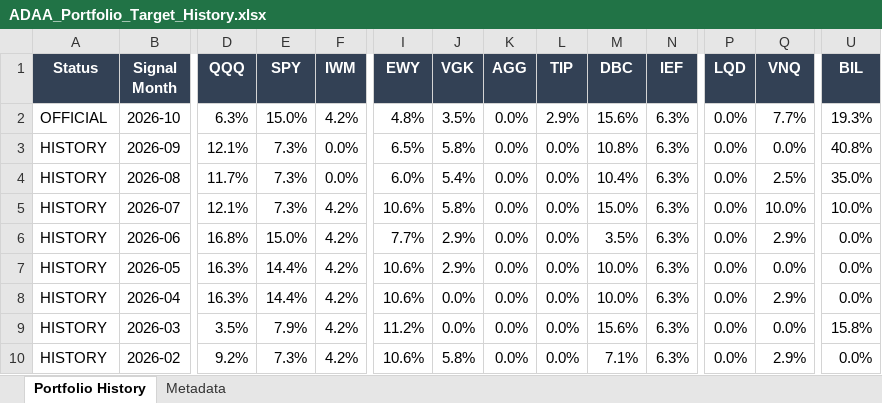
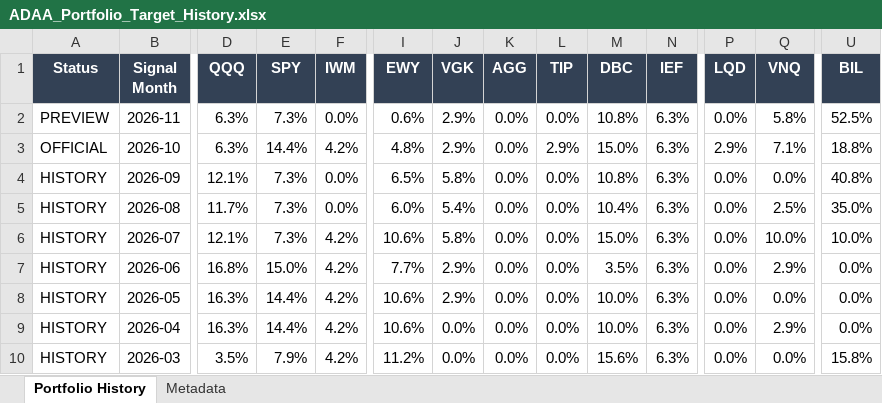
Before and after one commit to slackquant80/slackquant-research, an Excel workbook: public/assets/systems/adaa/ADAA_Portfolio_Target_History.xlsx, sheet Portfolio History, drawn as a sheet; only a part is shown, gaps mark what is left out; the shorter side is filled out with more unchanged rows; values as stored, in another font and other column widths than the file's, no borders; addresses are those after the commit; rows hold the shown columns only; the diff names each change by its address in the sheet, - before the commit and + after, or states it on an @@ line.

```diff
--- a/public/assets/systems/adaa/ADAA_Portfolio_Target_History.xlsx (sheet Portfolio History)
+++ b/public/assets/systems/adaa/ADAA_Portfolio_Target_History.xlsx (sheet Portfolio History)
+row 2: PREVIEW | 2026-11 | 6.3% | 7.3% | 0.0% | 0.6% | 2.9% | 0.0% | 0.0% | 10.8% | 6.3% | 0.0% | 5.8% | 52.5%
-E3 (SPY): 15.0%
+E3 (SPY): 14.4%
-J3 (VGK): 3.5%
+J3 (VGK): 2.9%
-M3 (DBC): 15.6%
+M3 (DBC): 15.0%
-P3 (LQD): 0.0%
+P3 (LQD): 2.9%
-Q3 (VNQ): 7.7%
+Q3 (VNQ): 7.1%
-U3 (BIL): 19.3%
+U3 (BIL): 18.8%
```
Also changed, not shown: sheet Metadata, 1 other file.
